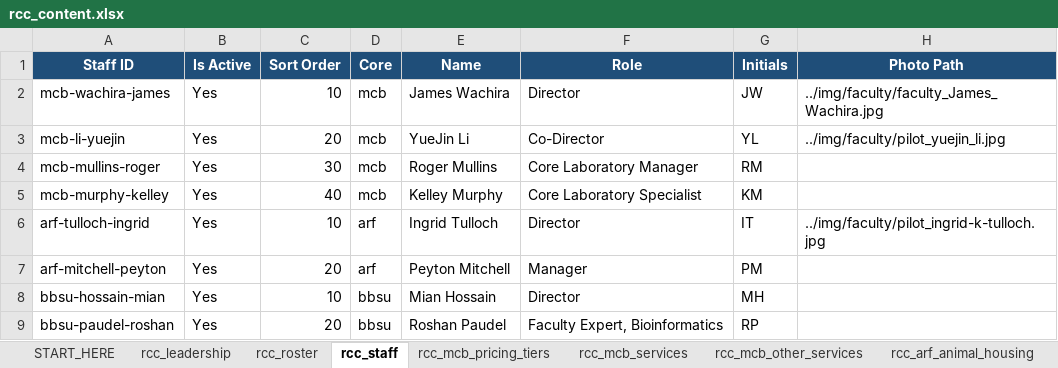
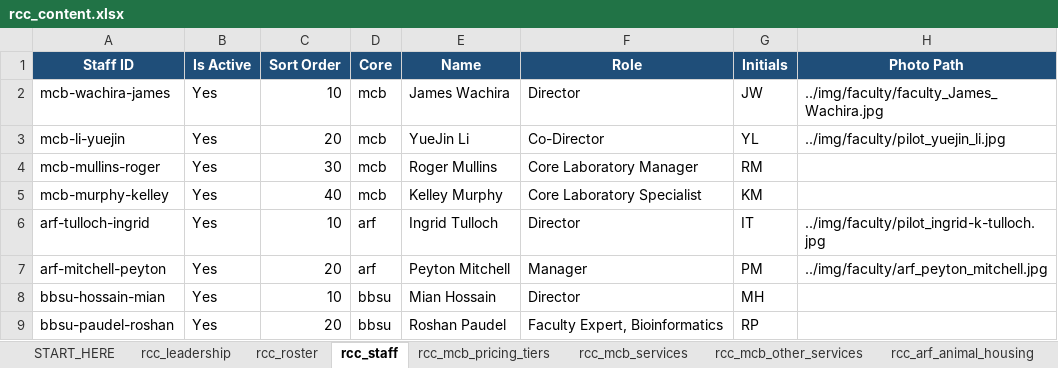
Before and after one commit to MorganRCMI/rcmi-idc-website, an Excel workbook: workbook/rcc_content.xlsx, sheet rcc_staff, drawn as a sheet; values as stored, in another font and other column widths than the file's, no borders; the diff names each change by its address in the sheet, - before the commit and + after, or states it on an @@ line.

```diff
--- a/workbook/rcc_content.xlsx (sheet rcc_staff)
+++ b/workbook/rcc_content.xlsx (sheet rcc_staff)
-H7 (Photo Path): (empty)
+H7 (Photo Path): ../img/faculty/arf_peyton_mitchell.jpg
```
Also changed, not shown: sheet rcc_arf_equipment, workbook/cec_content.xlsx, 18 other files.
